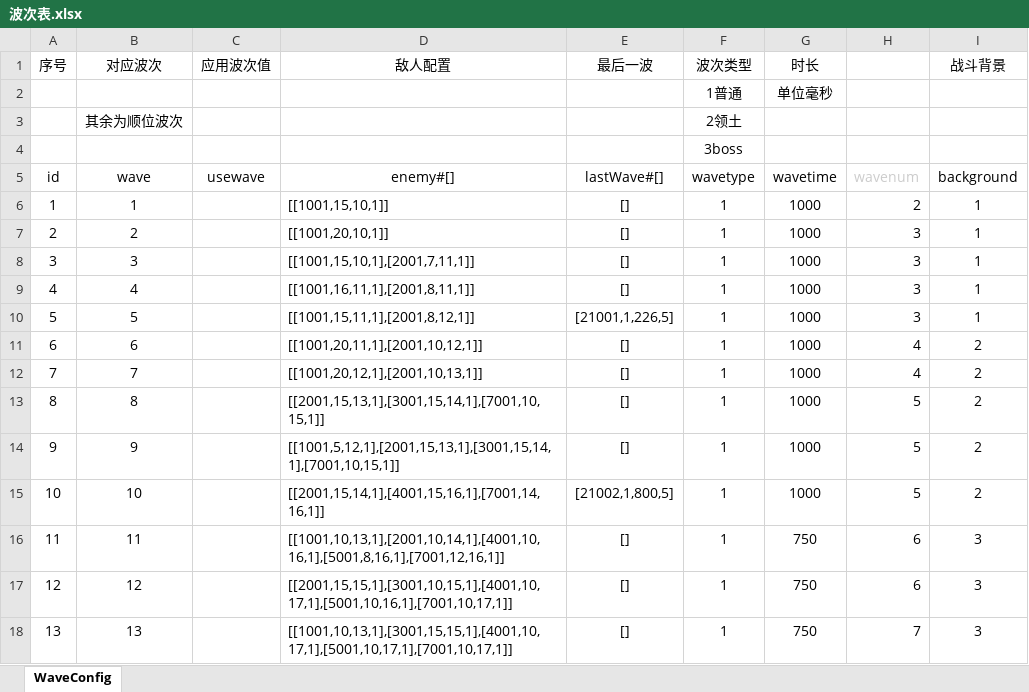
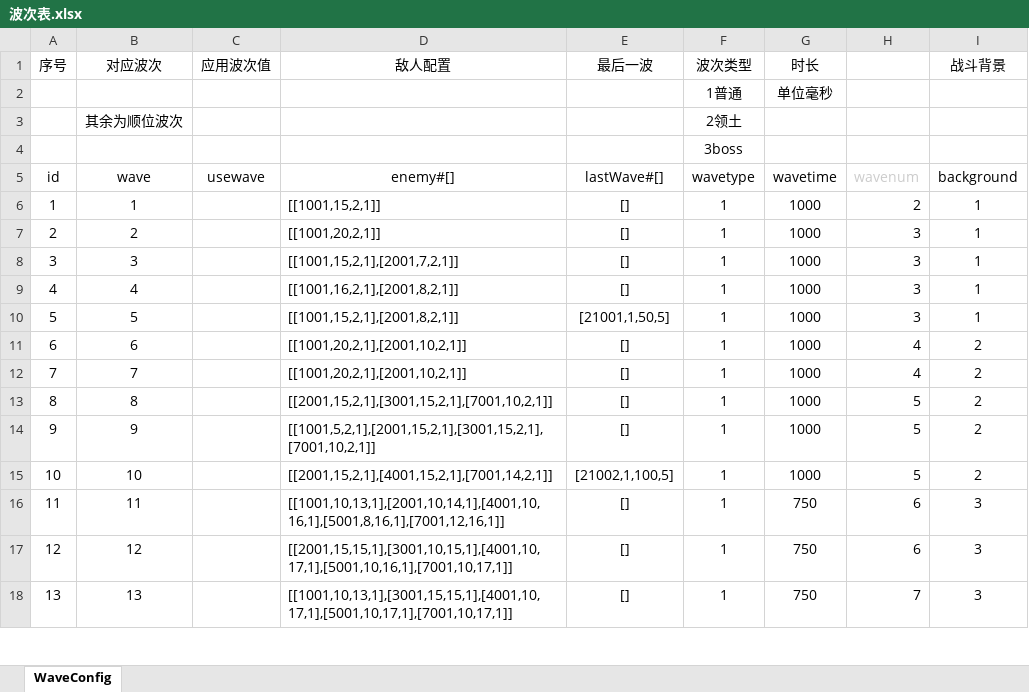
Before and after one commit to bobo7321716/GrowCastle, an Excel workbook: 配表/波次表.xlsx, sheet WaveConfig, drawn as a sheet; only a part is shown; values as stored, in another font and other column widths than the file's, no borders; conditional formats not drawn; the diff names each change by its address in the sheet, - before the commit and + after, or states it on an @@ line.

```diff
--- a/配表/波次表.xlsx (sheet WaveConfig)
+++ b/配表/波次表.xlsx (sheet WaveConfig)
-D6 (敌人配置): [[1001,15,10,1]]
+D6 (敌人配置): [[1001,15,2,1]]
-D7 (敌人配置): [[1001,20,10,1]]
+D7 (敌人配置): [[1001,20,2,1]]
-D8 (敌人配置): [[1001,15,10,1],[2001,7,11,1]]
+D8 (敌人配置): [[1001,15,2,1],[2001,7,2,1]]
-D9 (敌人配置): [[1001,16,11,1],[2001,8,11,1]]
+D9 (敌人配置): [[1001,16,2,1],[2001,8,2,1]]
-D10 (敌人配置): [[1001,15,11,1],[2001,8,12,1]]
+D10 (敌人配置): [[1001,15,2,1],[2001,8,2,1]]
-E10 (最后一波): [21001,1,226,5]
+E10 (最后一波): [21001,1,50,5]
-D11 (敌人配置): [[1001,20,11,1],[2001,10,12,1]]
+D11 (敌人配置): [[1001,20,2,1],[2001,10,2,1]]
-D12 (敌人配置): [[1001,20,12,1],[2001,10,13,1]]
+D12 (敌人配置): [[1001,20,2,1],[2001,10,2,1]]
-D13 (敌人配置): [[2001,15,13,1],[3001,15,14,1],[7001,10,15,1]]
+D13 (敌人配置): [[2001,15,2,1],[3001,15,2,1],[7001,10,2,1]]
-D14 (敌人配置): [[1001,5,12,1],[2001,15,13,1],[3001,15,14,1],[7001,10,15,1]]
+D14 (敌人配置): [[1001,5,2,1],[2001,15,2,1],[3001,15,2,1],[7001,10,2,1]]
-D15 (敌人配置): [[2001,15,14,1],[4001,15,16,1],[7001,14,16,1]]
+D15 (敌人配置): [[2001,15,2,1],[4001,15,2,1],[7001,14,2,1]]
-E15 (最后一波): [21002,1,800,5]
+E15 (最后一波): [21002,1,100,5]
```
Also changed, not shown: 1 other file.
